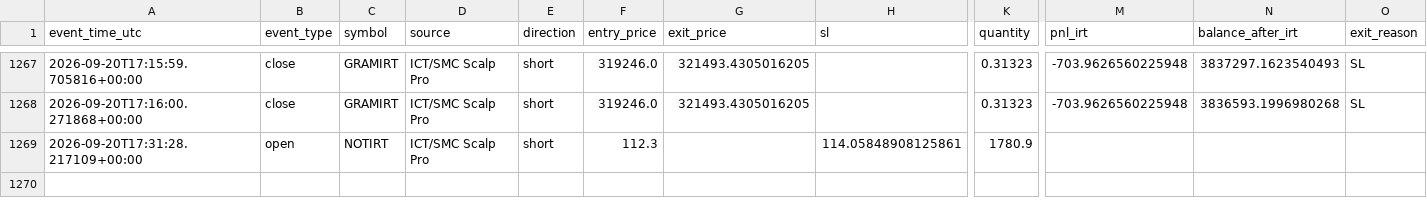
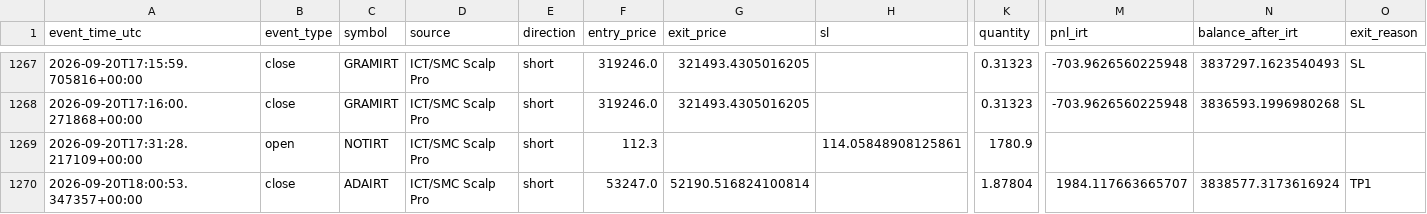
Before and after one commit to amirtorofi-sketch/abdeal-live-trading, a CSV file: bot1_live/paper_trades_log.csv, drawn as a sheet; only a part is shown, gaps mark what is left out; rows hold the shown columns only; the diff names each change by its address in the sheet, - before the commit and + after, or states it on an @@ line.

Commit message:
update bot1 state/paper log [skip ci]

```diff
--- a/bot1_live/paper_trades_log.csv
+++ b/bot1_live/paper_trades_log.csv
+row 1270: 2026-09-20T18:00:53.347357+00:00 | close | ADAIRT | ICT/SMC Scalp Pro | short | 53247.0 | 52190.516824100814 |  | 1.87804 | 1984.117663665707 | 3838577.3173616924 | TP1
```
Also changed, not shown: 1 other file.
